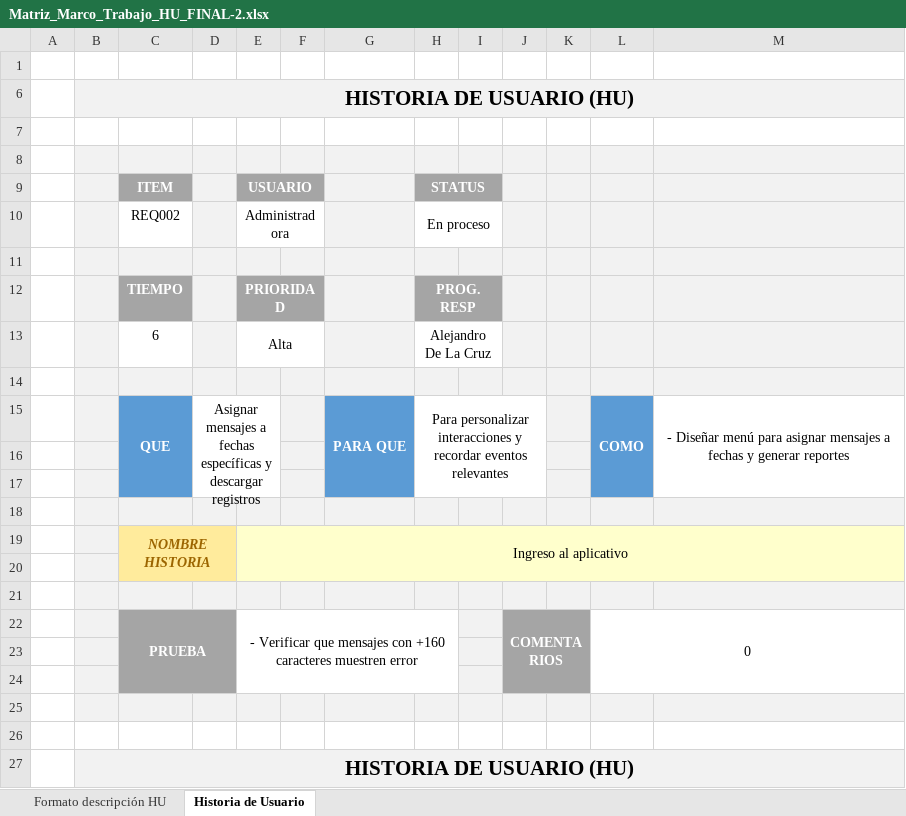
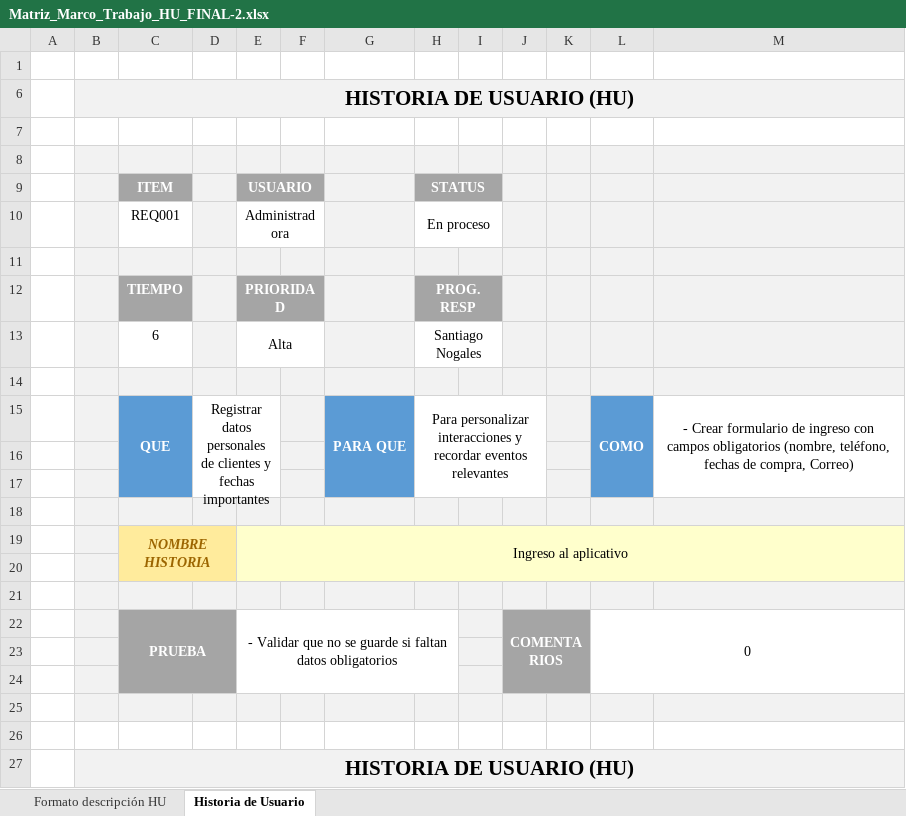
Before and after one commit to Aleshuga1020/AlejandroDeLaCruz_20967_G2_MET_SOFT-WARE, an Excel workbook: PREGAME/1. ELICITACION/1.3 Historias De Usuario/Matriz_Marco_Trabajo_HU_FINAL-2.xlsx, sheet Historia de Usuario, drawn as a sheet; values as stored, in another font and other column widths than the file's, no borders; charts and pictures and conditional formats not drawn; the diff names each change by its address in the sheet, - before the commit and + after, or states it on an @@ line.

```diff
--- a/PREGAME/1. ELICITACION/1.3 Historias De Usuario/Matriz_Marco_Trabajo_HU_FINAL-2.xlsx (sheet Historia de Usuario)
+++ b/PREGAME/1. ELICITACION/1.3 Historias De Usuario/Matriz_Marco_Trabajo_HU_FINAL-2.xlsx (sheet Historia de Usuario)
-C10 (ITEM): REQ002
+C10 (ITEM): REQ001
-H13 (STATUS): Alejandro De La Cruz
+H13 (STATUS): Santiago Nogales
-D15: Asignar mensajes a fechas específicas y descargar registros
+D15: Registrar datos personales de clientes y fechas importantes
-M15: - Diseñar menú para asignar mensajes a fechas y generar reportes
+M15: - Crear formulario de ingreso con campos obligatorios (nombre, teléfono, fechas de compra, Correo)
-E22 (USUARIO): - Verificar que mensajes con +160 caracteres muestren error
+E22 (USUARIO): - Validar que no se guarde si faltan datos obligatorios
```
Also changed, not shown: sheet Formato descripción HU, 11 other files.
